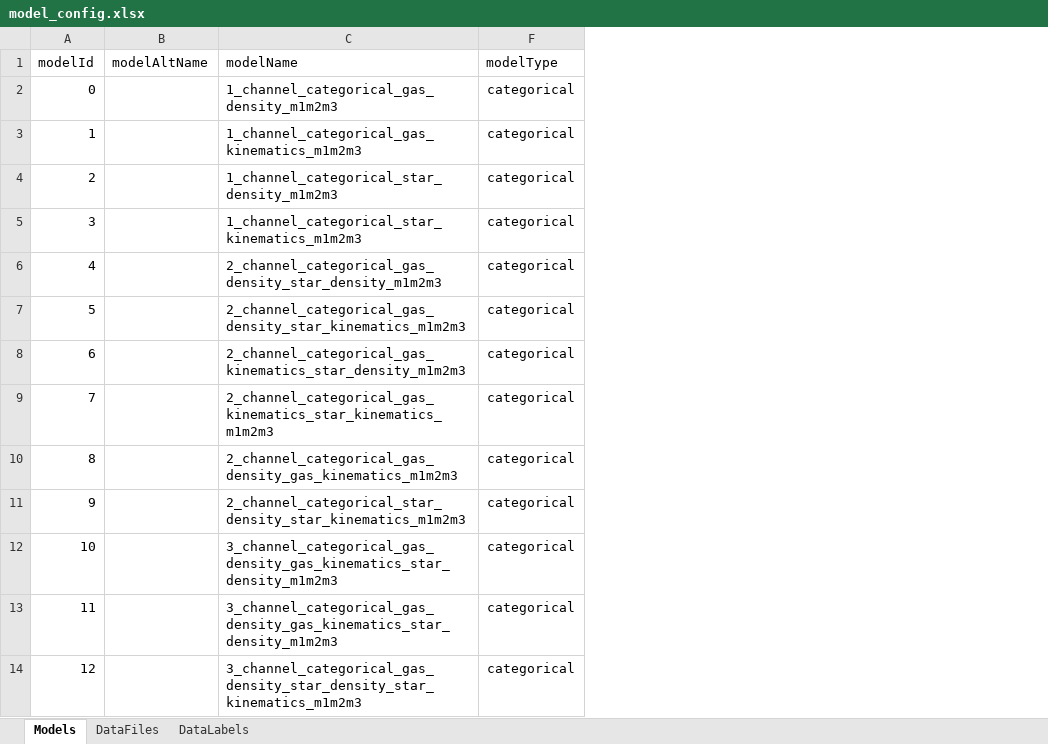
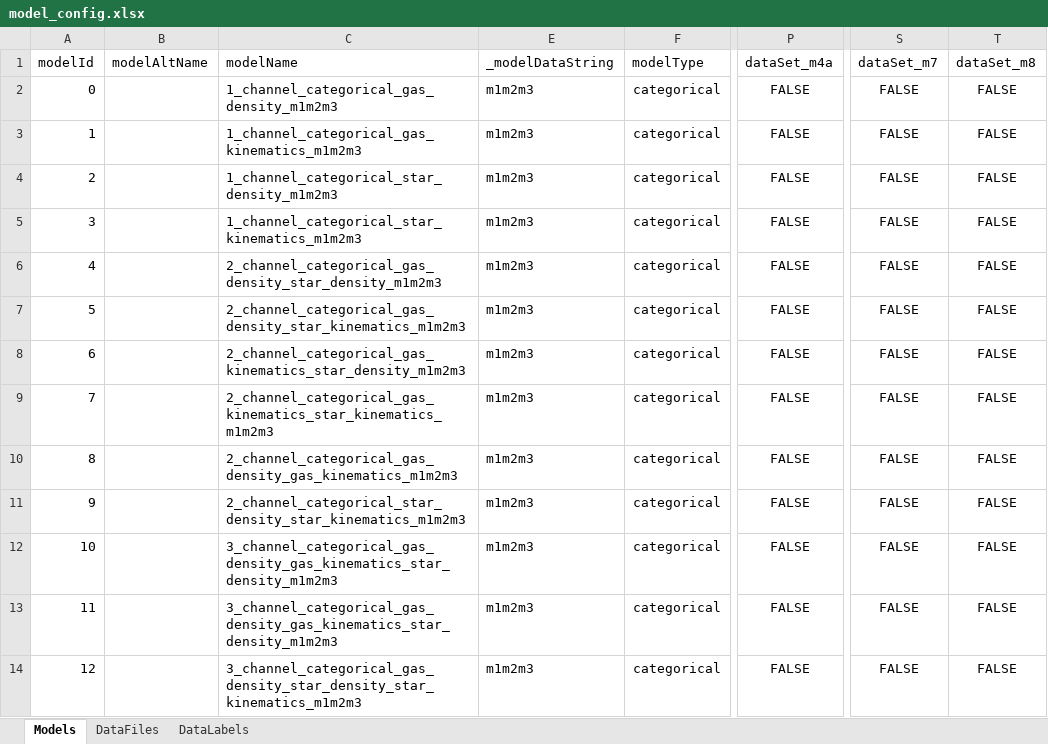
Before and after one commit to asafsilman/GalaxyEnvironmentAnalysis, an Excel workbook: model_config.xlsx, sheet Models, drawn as a sheet; only a part is shown, gaps mark what is left out; values as stored, in another font and other column widths than the file's, no borders; conditional formats and table styles not drawn; the diff names each change by its address in the sheet, - before the commit and + after, or states it on an @@ line.

Commit message:
Added m4a, m7, m8 and m9 data to model config for RPS, updated erronious data files

```diff
--- a/model_config.xlsx (sheet Models)
+++ b/model_config.xlsx (sheet Models)
@@ column E (_modelDataString) unhidden, rows 2-14: all m1m2m3 @@
+column P (dataSet_m4a), rows 2-14: all FALSE
+column S (dataSet_m7), rows 2-14: all FALSE
+column T (dataSet_m8), rows 2-14: all FALSE
```
Also changed, not shown: sheet DataFiles, hidden cells, 1 other file.
